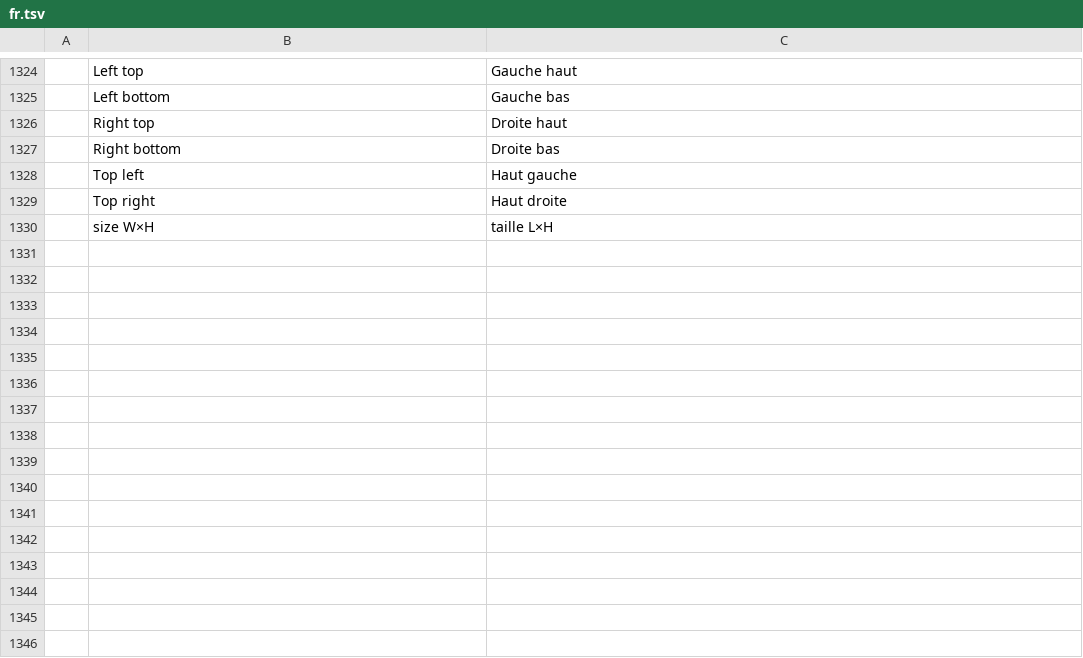
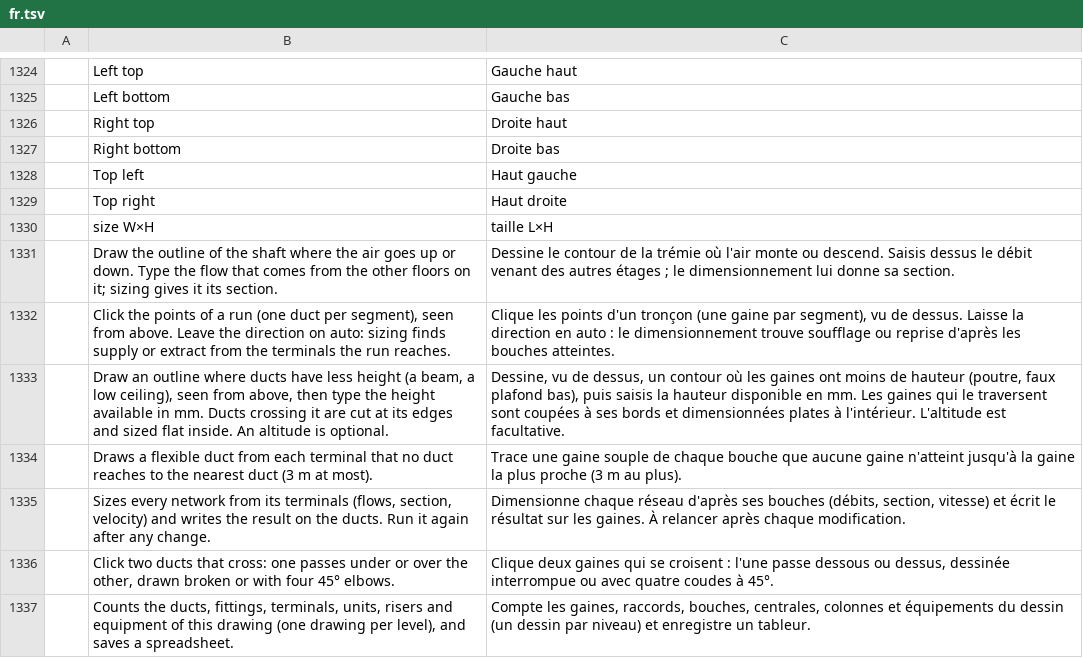
Before and after one commit to freemans32/cadcraft, a TSV file: crates/ui-egui/src/i18n/fr.tsv, drawn as a sheet; only a part is shown, gaps mark what is left out.

```diff
--- a/crates/ui-egui/src/i18n/fr.tsv
+++ b/crates/ui-egui/src/i18n/fr.tsv
@@ -1330 +1330,8 @@
 	size W×H	taille L×H
+	Draw the outline of the shaft where the air goes up or down. Type the flow that comes from the other floors on it; sizing gives it its section.	Dessine le contour de la trémie où l'air monte ou descend. Saisis dessus le débit venant des autres étages ; le dimensionnement lui donne sa section.
+	Click the points of a run (one duct per segment), seen from above. Leave the direction on auto: sizing finds supply or extract from the terminals the run reaches.	Clique les points d'un tronçon (une gaine par segment), vu de dessus. Laisse la direction en auto : le dimensionnement trouve soufflage ou reprise d'après les bouches atteintes.
+	Draw an outline where ducts have less height (a beam, a low ceiling), seen from above, then type the height available in mm. Ducts crossing it are cut at its edges and sized flat inside. An altitude is optional.	Dessine, vu de dessus, un contour où les gaines ont moins de hauteur (poutre, faux plafond bas), puis saisis la hauteur disponible en mm. Les gaines qui le traversent sont coupées à ses bords et dimensionnées plates à l'intérieur. L'altitude est facultative.
+	Draws a flexible duct from each terminal that no duct reaches to the nearest duct (3 m at most).	Trace une gaine souple de chaque bouche que aucune gaine n'atteint jusqu'à la gaine la plus proche (3 m au plus).
+	Sizes every network from its terminals (flows, section, velocity) and writes the result on the ducts. Run it again after any change.	Dimensionne chaque réseau d'après ses bouches (débits, section, vitesse) et écrit le résultat sur les gaines. À relancer après chaque modification.
+	Click two ducts that cross: one passes under or over the other, drawn broken or with four 45° elbows.	Clique deux gaines qui se croisent : l'une passe dessous ou dessus, dessinée interrompue ou avec quatre coudes à 45°.
+	Counts the ducts, fittings, terminals, units, risers and equipment of this drawing (one drawing per level), and saves a spreadsheet.	Compte les gaines, raccords, bouches, centrales, colonnes et équipements du dessin (un dessin par niveau) et enregistre un tableur.
```
Also changed, not shown: crates/ui-egui/src/i18n/zh.tsv, 2 other files.
